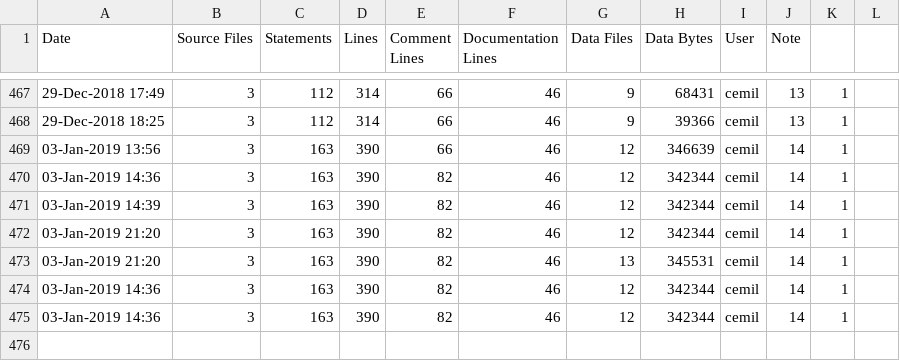
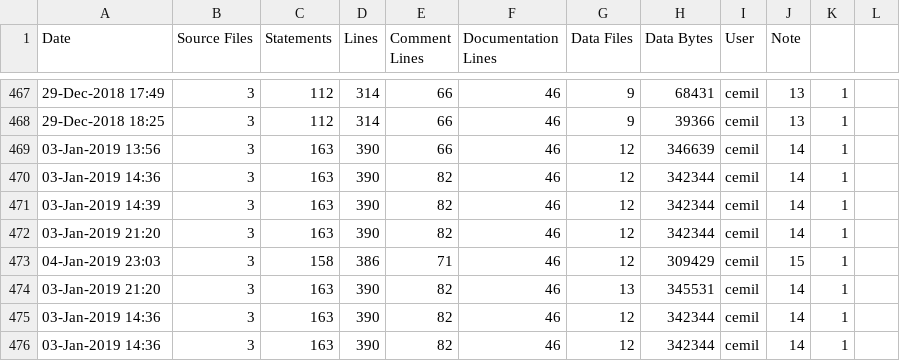
Before and after one commit to cemiloten/graphics_codex, a CSV file: cubes/ice-stats.csv, drawn as a sheet; only a part is shown, gaps mark what is left out.

```diff
--- a/cubes/ice-stats.csv
+++ b/cubes/ice-stats.csv
@@ -472,2 +472,3 @@ Date,Source Files,Statements,Lines,Comment Lines,Documentation Lines,Data Files,
 03-Jan-2019 21:20,3,163,390,82,46,12,342344,cemil,14,1
+04-Jan-2019 23:03,3,158,386,71,46,12,309429,cemil,15,1
 03-Jan-2019 21:20,3,163,390,82,46,13,345531,cemil,14,1
```
Also changed, not shown: 5 other files.
